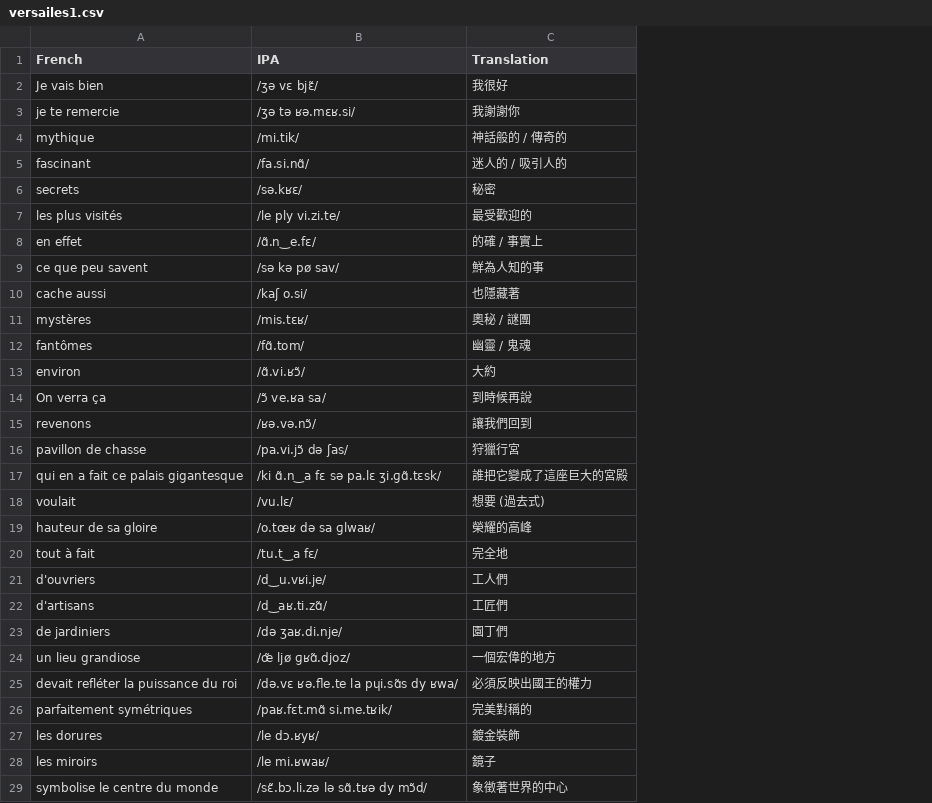
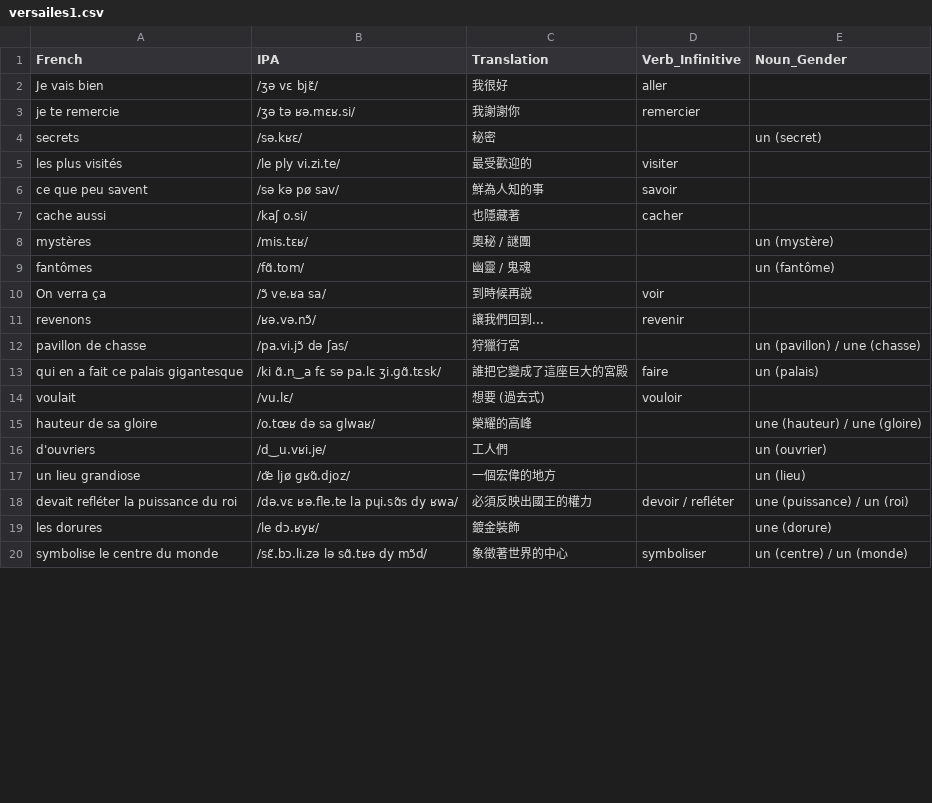
Before and after one commit to fangdongyzu/flashcardfromexcel, a CSV file: others/versailes1.csv, drawn as a sheet; only a part is shown; removed rows and columns are numbered as before the commit, all else as after; the diff covers the shown part only; the diff names each change by its address in the sheet, - before the commit and + after, or states it on an @@ line.

Commit message:
Update versailes1.csv

```diff
--- a/others/versailes1.csv
+++ b/others/versailes1.csv
+column D (Verb_Infinitive), rows 2-20: aller | remercier |  | visiter | savoir | cacher |  |  | voir | revenir |  | faire | vouloir |  |  |  | devoir / refléter |  | symboliser
+column E (Noun_Gender), rows 4-20: un (secret) |  |  |  | un (mystère) | un (fantôme) |  |  | un (pavillon) / une (chasse) | un (palais) |  | une (hauteur) / une (gloire) | un (ouvrier) | un (lieu) | une (puissance) / un (roi) | une (dorure) | un (centre) / un (monde)
-row 4: mythique | /mi.tik/ | 神話般的 / 傳奇的
-row 5: fascinant | /fa.si.nɑ̃/ | 迷人的 / 吸引人的
-row 8: en effet | /ɑ̃.n‿e.fɛ/ | 的確 / 事實上
-row 13: environ | /ɑ̃.vi.ʁɔ̃/ | 大約
-C11 (Translation): 讓我們回到
+C11 (Translation): 讓我們回到...
-row 20: tout à fait | /tu.t‿a fɛ/ | 完全地
-row 22: d'artisans | /d‿aʁ.ti.zɑ̃/ | 工匠們
-row 23: de jardiniers | /də ʒaʁ.di.nje/ | 園丁們
-row 26: parfaitement symétriques | /paʁ.fɛt.mɑ̃ si.me.tʁik/ | 完美對稱的
-row 28: les miroirs | /le mi.ʁwaʁ/ | 鏡子
```
Also changed, not shown: 11 added rows, 2 removed rows and 1 edited cell elsewhere in this file.
